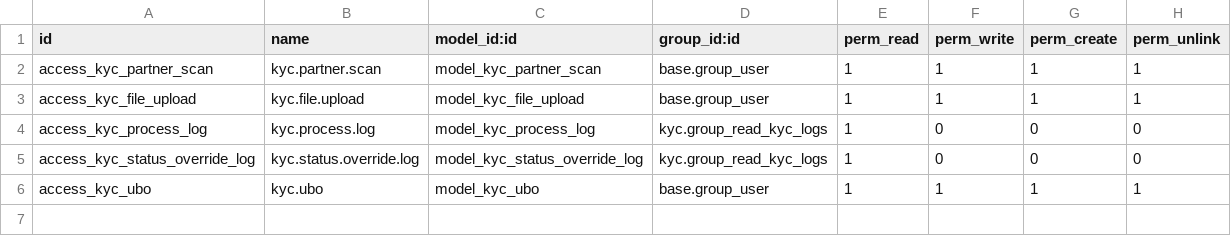
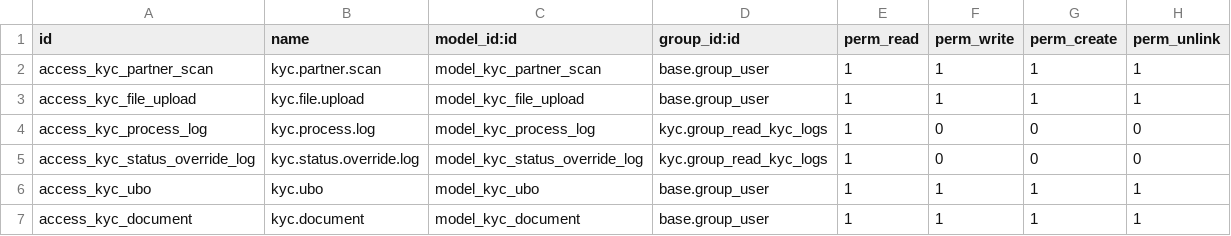
Before and after one commit to ForgeFlow/know-your-customer, a CSV file: kyc/security/ir.model.access.csv, drawn as a sheet; the diff names each change by its address in the sheet, - before the commit and + after, or states it on an @@ line.

Commit message:
[IMP] kyc: Update changes for document upload and check

```diff
--- a/kyc/security/ir.model.access.csv
+++ b/kyc/security/ir.model.access.csv
+row 7: access_kyc_document | kyc.document | model_kyc_document | base.group_user | 1 | 1 | 1 | 1
```
Also changed, not shown: 9 other files.
